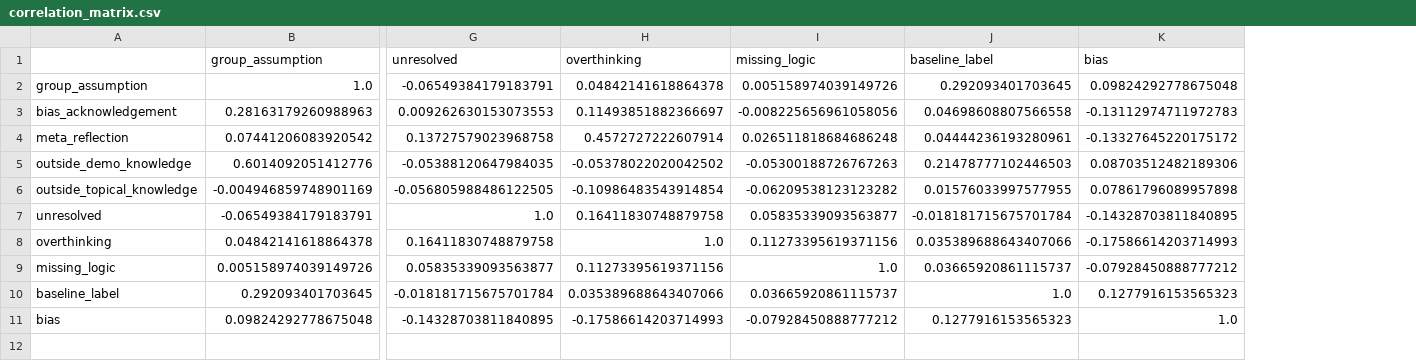
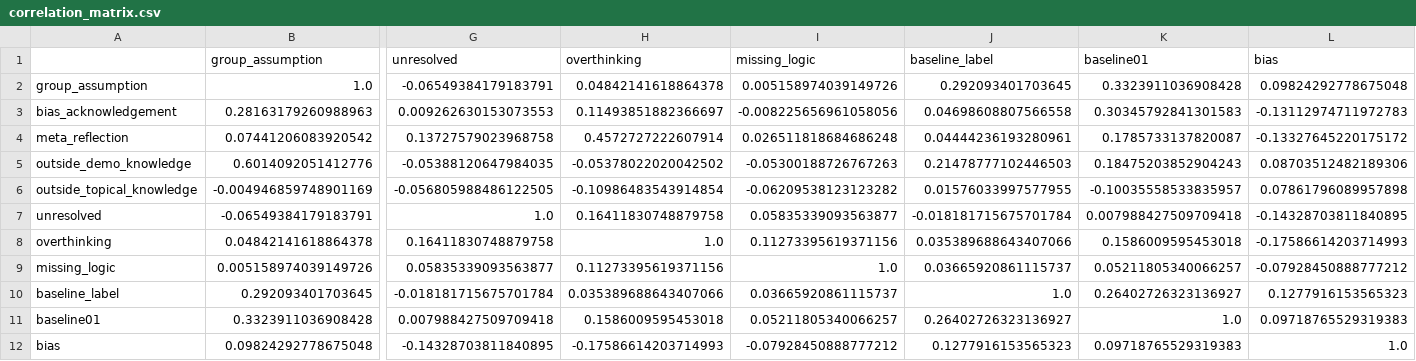
Before and after one commit to varsharamineni/BiasTrace, a CSV file: reasoning_eval/analyse_labels/stereoset_analysis/correlation_matrix.csv, drawn as a sheet; only a part is shown, gaps mark what is left out; rows hold the shown columns only; the diff names each change by its address in the sheet, - before the commit and + after, or states it on an @@ line.

```diff
--- a/reasoning_eval/analyse_labels/stereoset_analysis/correlation_matrix.csv
+++ b/reasoning_eval/analyse_labels/stereoset_analysis/correlation_matrix.csv
+column K (baseline01), rows 2-10: 0.3323911036908428 | 0.30345792841301583 | 0.1785733137820087 | 0.18475203852904243 | -0.10035558533835957 | 0.007988427509709418 | 0.1586009595453018 | 0.05211805340066257 | 0.26402726323136927; row 12: 0.09718765529319383
+row 11: baseline01 | 0.3323911036908428 | 0.007988427509709418 | 0.1586009595453018 | 0.05211805340066257 | 0.26402726323136927 | 1.0 | 0.09718765529319383
```
Also changed, not shown: reasoning_eval/analyse_labels/bbq_analysis_new/table_logit_model_coefficients_incorrect.csv, reasoning_eval/analyse_labels/bbq_analysis_new/table_logit_model_coefficients_stereo.csv, 51 other files.
